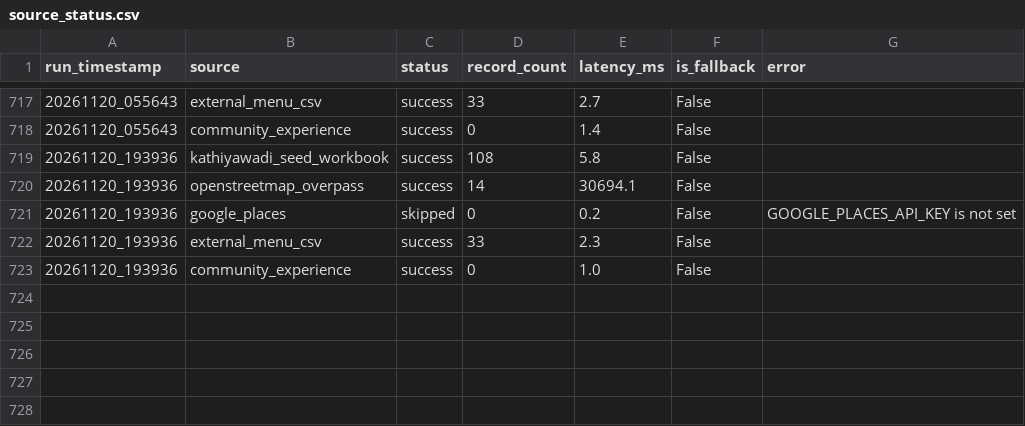
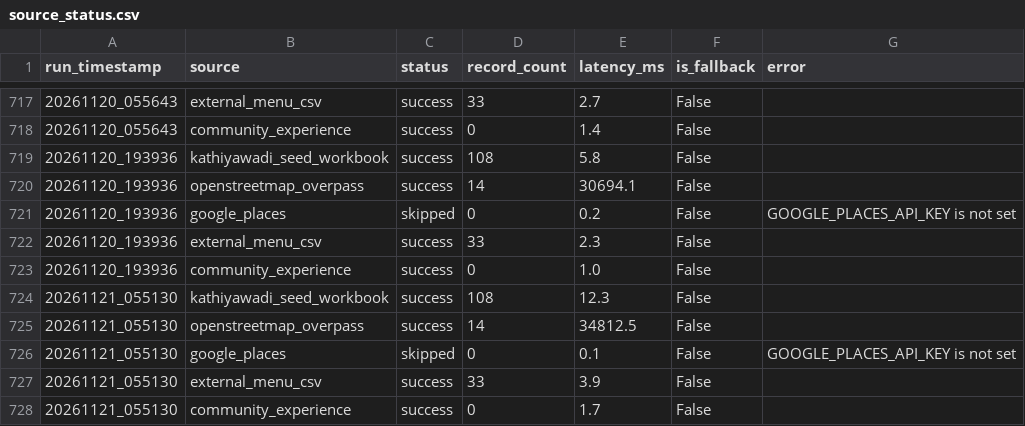
Before and after one commit to trambak001/data_restarant, a CSV file: data/monitoring/source_status.csv, drawn as a sheet; only a part is shown, gaps mark what is left out; the diff names each change by its address in the sheet, - before the commit and + after, or states it on an @@ line.

```diff
--- a/data/monitoring/source_status.csv
+++ b/data/monitoring/source_status.csv
+row 724: 20261121_055130 | kathiyawadi_seed_workbook | success | 108 | 12.3 | False
+row 725: 20261121_055130 | openstreetmap_overpass | success | 14 | 34812.5 | False
+row 726: 20261121_055130 | google_places | skipped | 0 | 0.1 | False | GOOGLE_PLACES_API_KEY is not set
+row 727: 20261121_055130 | external_menu_csv | success | 33 | 3.9 | False
+row 728: 20261121_055130 | community_experience | success | 0 | 1.7 | False
```
Also changed, not shown: data/curated/latest/Fact_Menu_Price.csv, data/curated/latest/Restaurant.csv, 3 other files.
